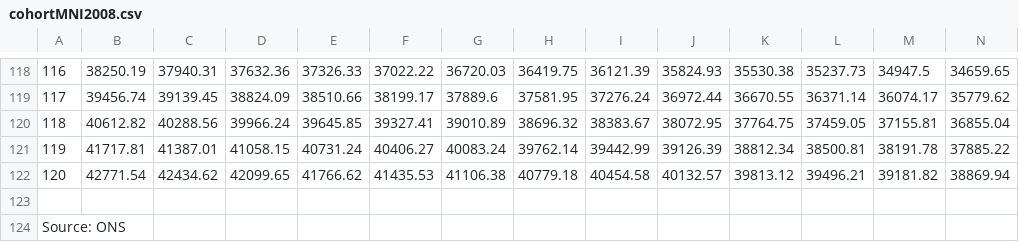
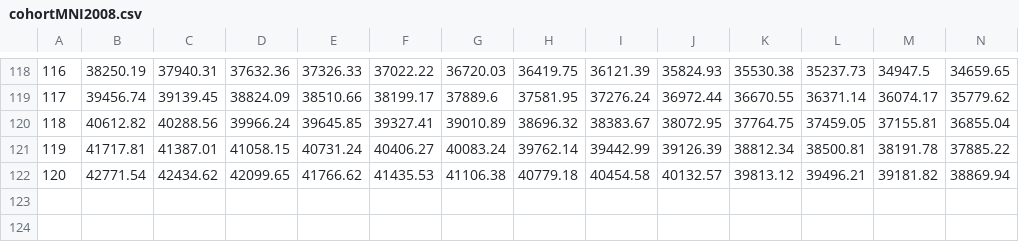
Before and after one commit to chapmanwilliam/Ogden8, a CSV file: localpackage/Data/cohortMNI2008.csv, drawn as a sheet; only a part is shown, gaps mark what is left out; rows hold the shown columns only; the diff names each change by its address in the sheet, - before the commit and + after, or states it on an @@ line.

```diff
--- a/localpackage/Data/cohortMNI2008.csv
+++ b/localpackage/Data/cohortMNI2008.csv
-row 123: (empty)
-row 124: Source: ONS
```
Also changed, not shown: localpackage/Data/cohortMSC2008.csv, 3 other files.
